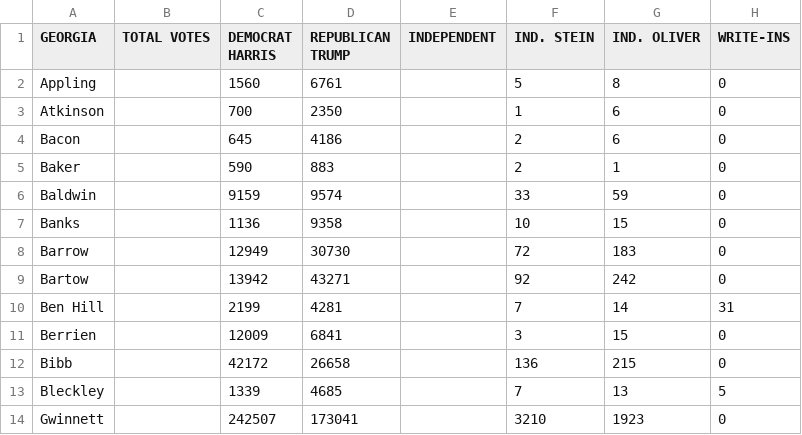
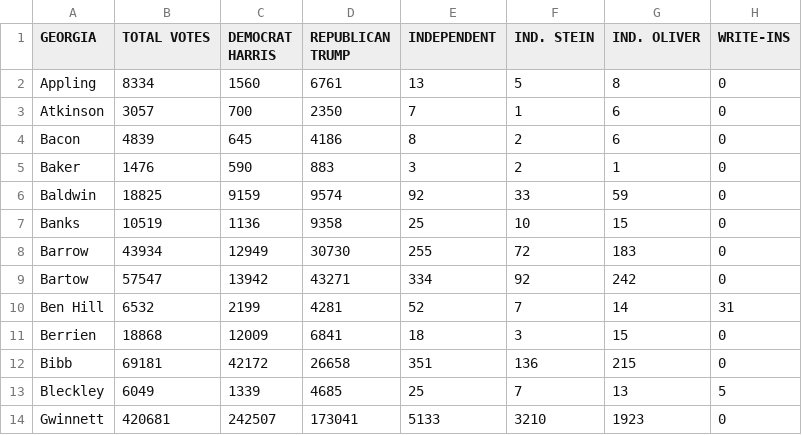
Before and after one commit to SebPartof2/2024ElectionCSVs, a CSV file: 24States/2024GA.csv, drawn as a sheet.

Commit message:
A->BL Added Formulas

```diff
--- a/24States/2024GA.csv
+++ b/24States/2024GA.csv
@@ -1,14 +1,14 @@
 GEORGIA,TOTAL VOTES,DEMOCRAT HARRIS,REPUBLICAN TRUMP,INDEPENDENT,IND. STEIN,IND. OLIVER,WRITE-INS
-Appling,,1560,6761,,5,8,0
-Atkinson,,700,2350,,1,6,0
-Bacon,,645,4186,,2,6,0
-Baker,,590,883,,2,1,0
-Baldwin,,9159,9574,,33,59,0
-Banks,,1136,9358,,10,15,0
-Barrow,,12949,30730,,72,183,0
-Bartow,,13942,43271,,92,242,0
-Ben Hill,,2199,4281,,7,14,31
-Berrien,,12009,6841,,3,15,0
-Bibb,,42172,26658,,136,215,0
-Bleckley,,1339,4685,,7,13,5
-Gwinnett,,242507,173041,,3210,1923,0
+Appling,8334,1560,6761,13,5,8,0
+Atkinson,3057,700,2350,7,1,6,0
+Bacon,4839,645,4186,8,2,6,0
+Baker,1476,590,883,3,2,1,0
+Baldwin,18825,9159,9574,92,33,59,0
+Banks,10519,1136,9358,25,10,15,0
+Barrow,43934,12949,30730,255,72,183,0
+Bartow,57547,13942,43271,334,92,242,0
+Ben Hill,6532,2199,4281,52,7,14,31
+Berrien,18868,12009,6841,18,3,15,0
+Bibb,69181,42172,26658,351,136,215,0
+Bleckley,6049,1339,4685,25,7,13,5
+Gwinnett,420681,242507,173041,5133,3210,1923,0
```
